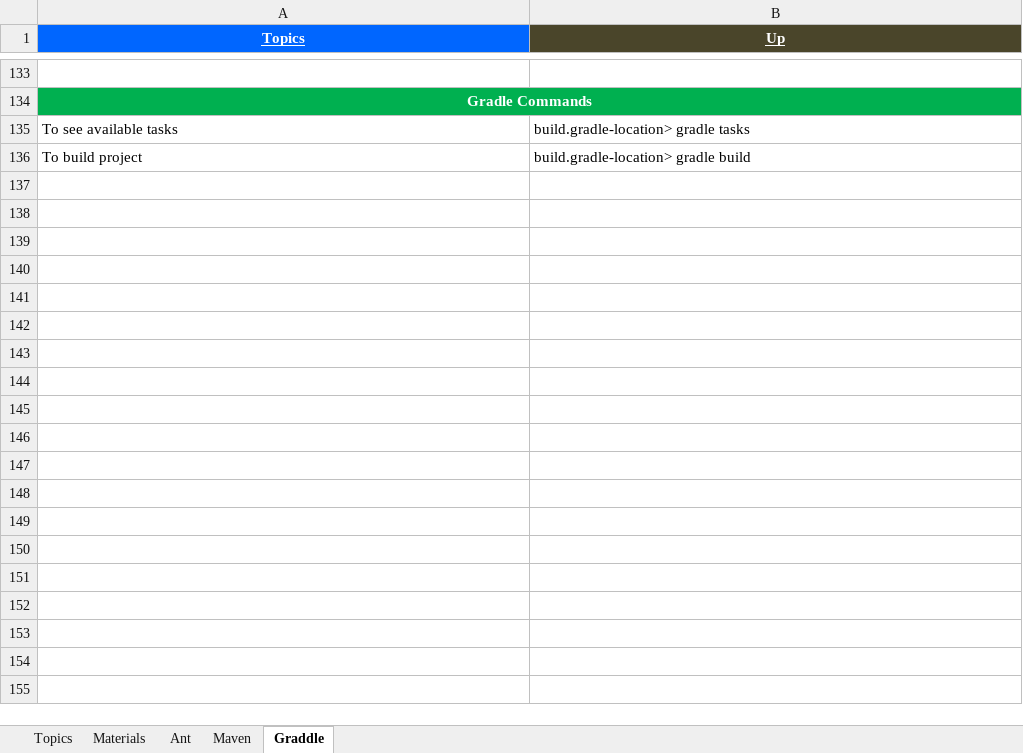
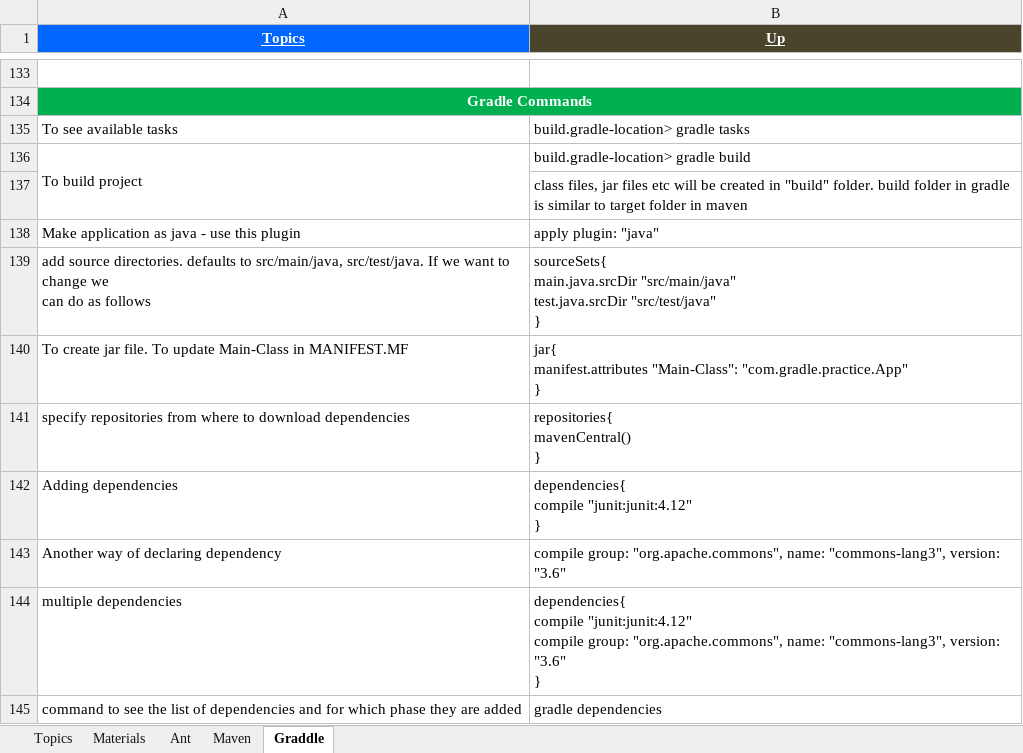
Before and after one commit to GDivya111/images, an Excel workbook: Definitions/f_Definitions_Build_Tools.xlsx, sheet Graddle, drawn as a sheet; only a part is shown, gaps mark what is left out; values as stored, in another font and other column widths than the file's, no borders; ↵ is a line break in a cell; the diff covers the shown part only; the diff names each change by its address in the sheet, - before the commit and + after, or states it on an @@ line.

Commit message:
Gradle

```diff
--- a/Definitions/f_Definitions_Build_Tools.xlsx (sheet Graddle)
+++ b/Definitions/f_Definitions_Build_Tools.xlsx (sheet Graddle)
+A136:A137 merged
+row 137:  | class files, jar files etc will be created in "build" folder. build folder in gradle is similar to target folder in maven
+row 138: Make application as java - use this plugin | apply plugin: "java"
+row 139: add source directories. defaults to src/main/java, src/test/java. If we want to change we ↵ can do as follows | sourceSets{ ↵ main.java.srcDir "src/main/java" ↵ test.java.srcDir "src/test/java" ↵ }
+row 140: To create jar file. To update Main-Class in MANIFEST.MF | jar{ ↵ manifest.attributes "Main-Class": "com.gradle.practice.App" ↵ }
+row 141: specify repositories from where to download dependencies | repositories{ ↵ mavenCentral() ↵ }
+row 142: Adding dependencies | dependencies{ ↵ compile "junit:junit:4.12" ↵ }
+row 143: Another way of declaring dependency | compile group: "org.apache.commons", name: "commons-lang3", version: "3.6"
+row 144: multiple dependencies | dependencies{ ↵ compile "junit:junit:4.12" ↵ compile group: "org.apache.commons", name: "commons-lang3", version: "3.6" ↵ }
+row 145: command to see the list of dependencies and for which phase they are added | gradle dependencies
```
Also changed, not shown: 10 added rows, 1 removed row, 5 edited cells, cell formats and merged cells elsewhere in this sheet.
